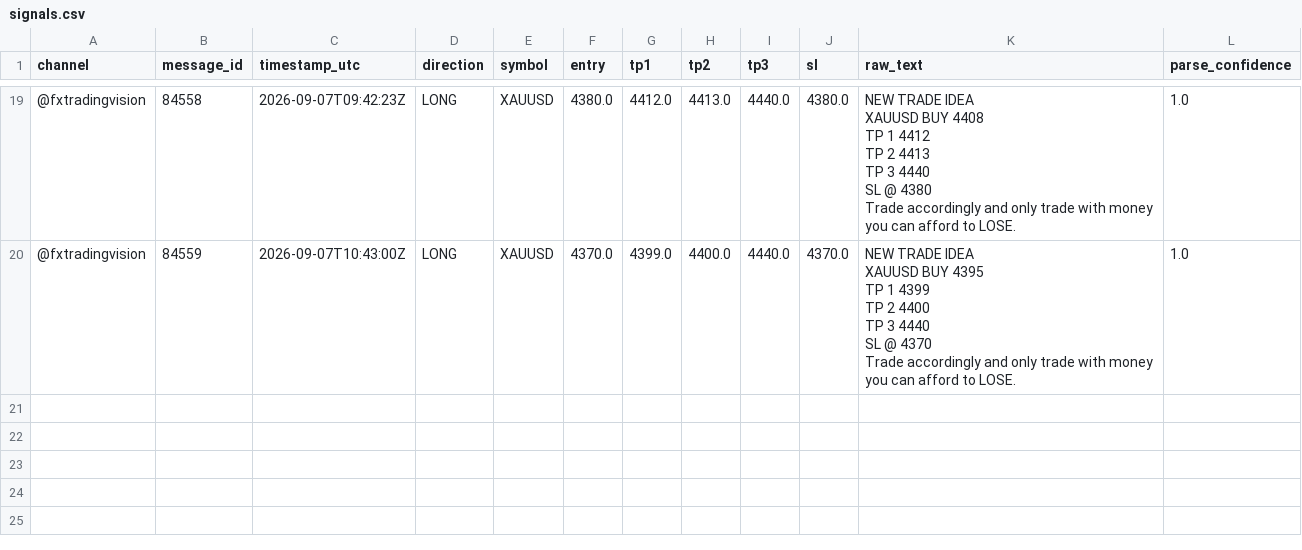
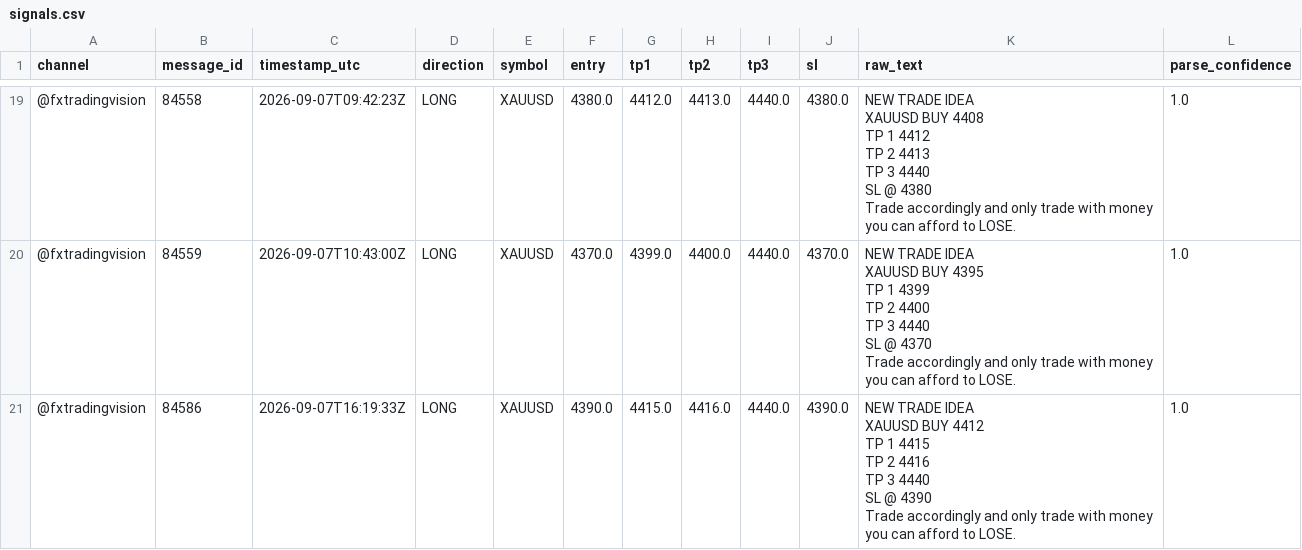
Before and after one commit to hallohallo2010-cmd/Signal-Backtesting-Ai-with-Telegram, a CSV file: signals.csv, drawn as a sheet; only a part is shown, gaps mark what is left out.

```diff
--- a/signals.csv
+++ b/signals.csv
@@ -216 +216,12 @@ SL @ 4370
 Trade accordingly and only trade with money you can afford to LOSE.",1.0
+@fxtradingvision,84586,2026-09-07T16:19:33Z,LONG,XAUUSD,4390.0,4415.0,4416.0,4440.0,4390.0,"NEW TRADE IDEA
+
+XAUUSD BUY 4412
+
+TP 1 4415
+TP 2 4416
+TP 3 4440
+
+SL @ 4390
+
+Trade accordingly and only trade with money you can afford to LOSE.",1.0
```
Also changed, not shown: 1 other file.
